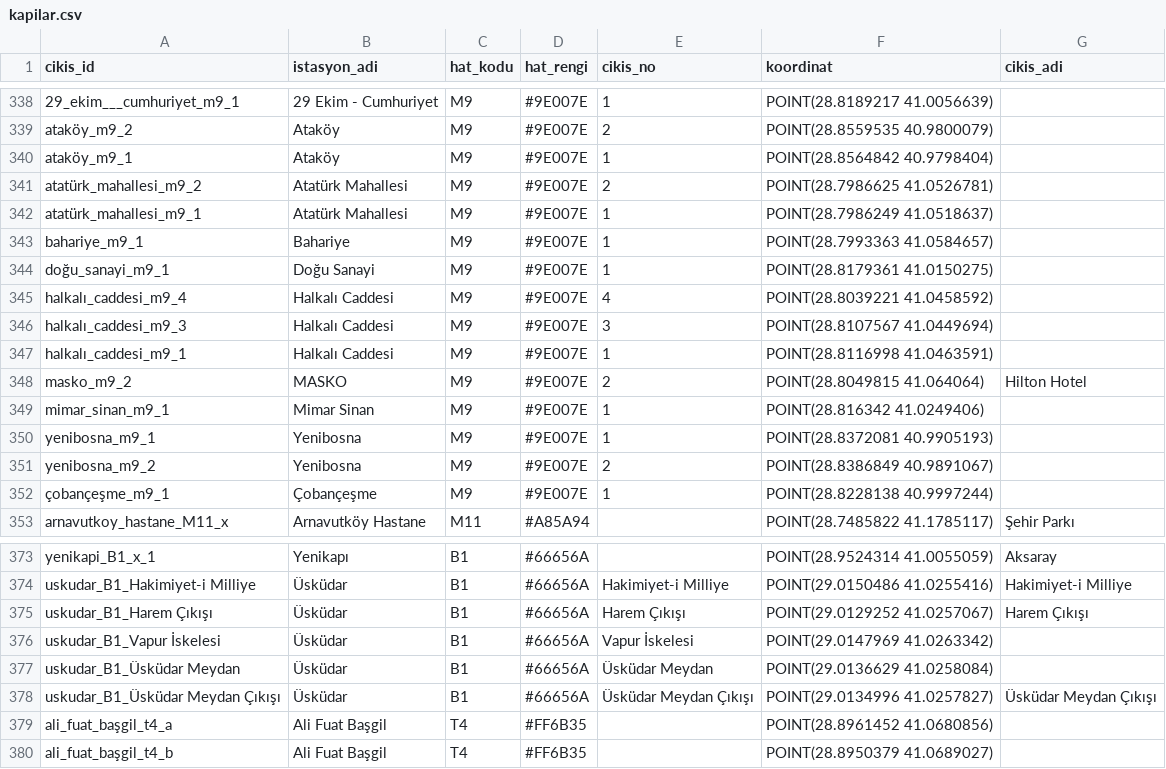
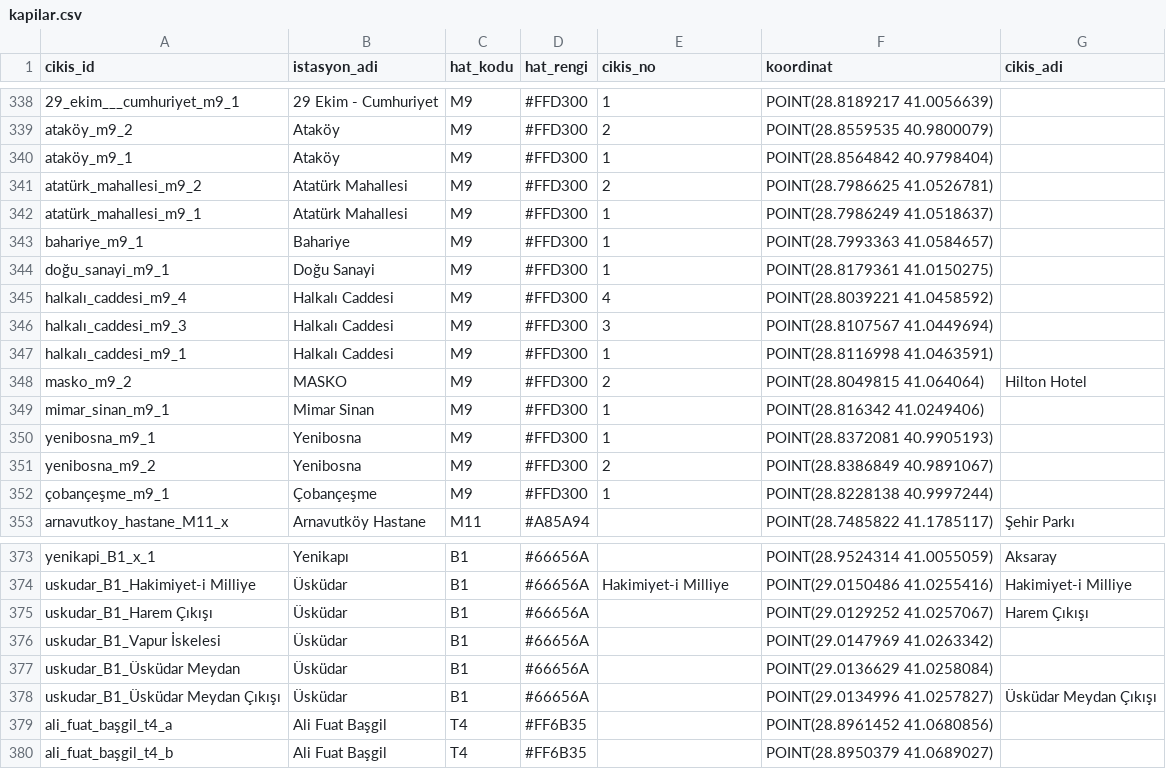
Before and after one commit to dmrlberatt/smartexit-api, a CSV file: kapilar.csv, drawn as a sheet; only a part is shown, gaps mark what is left out; the diff covers the shown part only; the diff names each change by its address in the sheet, - before the commit and + after, or states it on an @@ line.

```diff
--- a/kapilar.csv
+++ b/kapilar.csv
-D338:D352 (hat_rengi): #9E007E
+D338:D352 (hat_rengi): #FFD300
-E375 (cikis_no): Harem Çıkışı
+E375 (cikis_no): (empty)
-E376 (cikis_no): Vapur İskelesi
+E376 (cikis_no): (empty)
-E377 (cikis_no): Üsküdar Meydan
+E377 (cikis_no): (empty)
-E378 (cikis_no): Üsküdar Meydan Çıkışı
+E378 (cikis_no): (empty)
```
Also changed, not shown: 27 edited cells elsewhere in this file.
